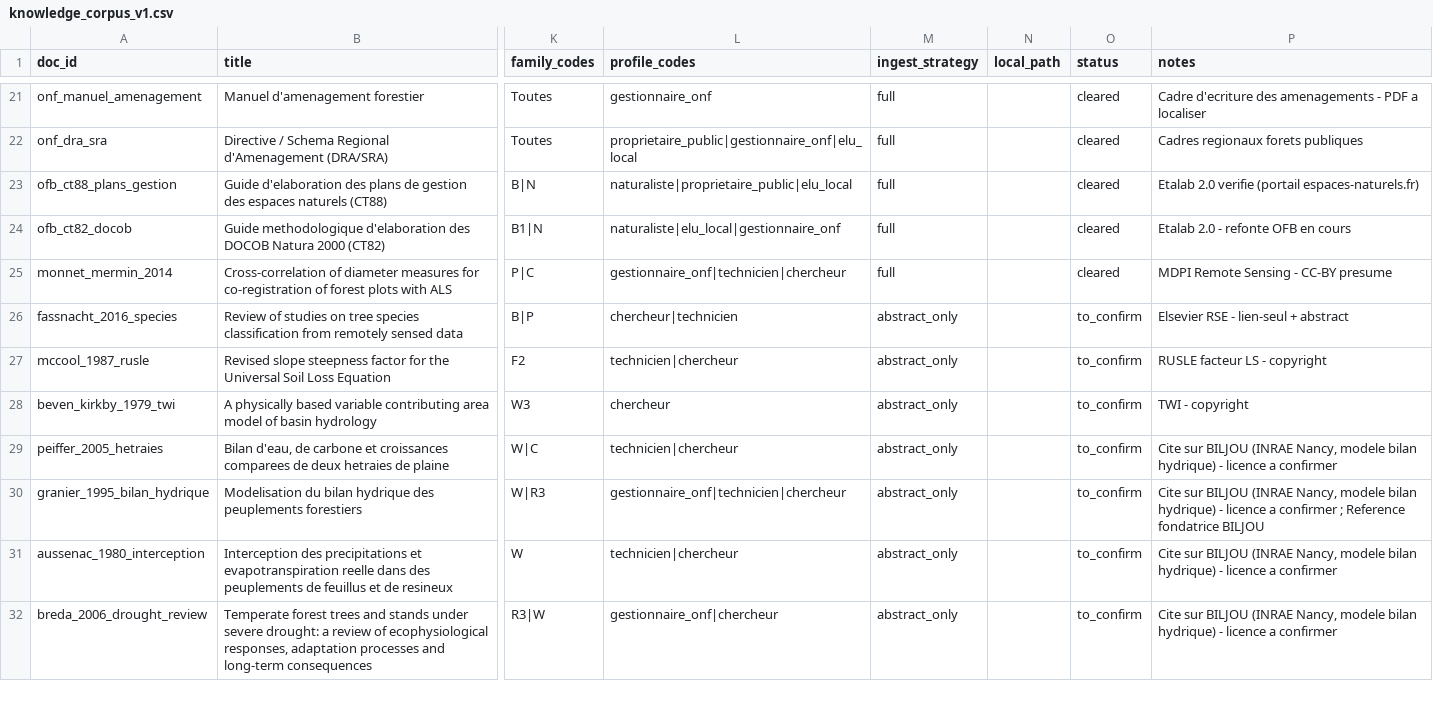
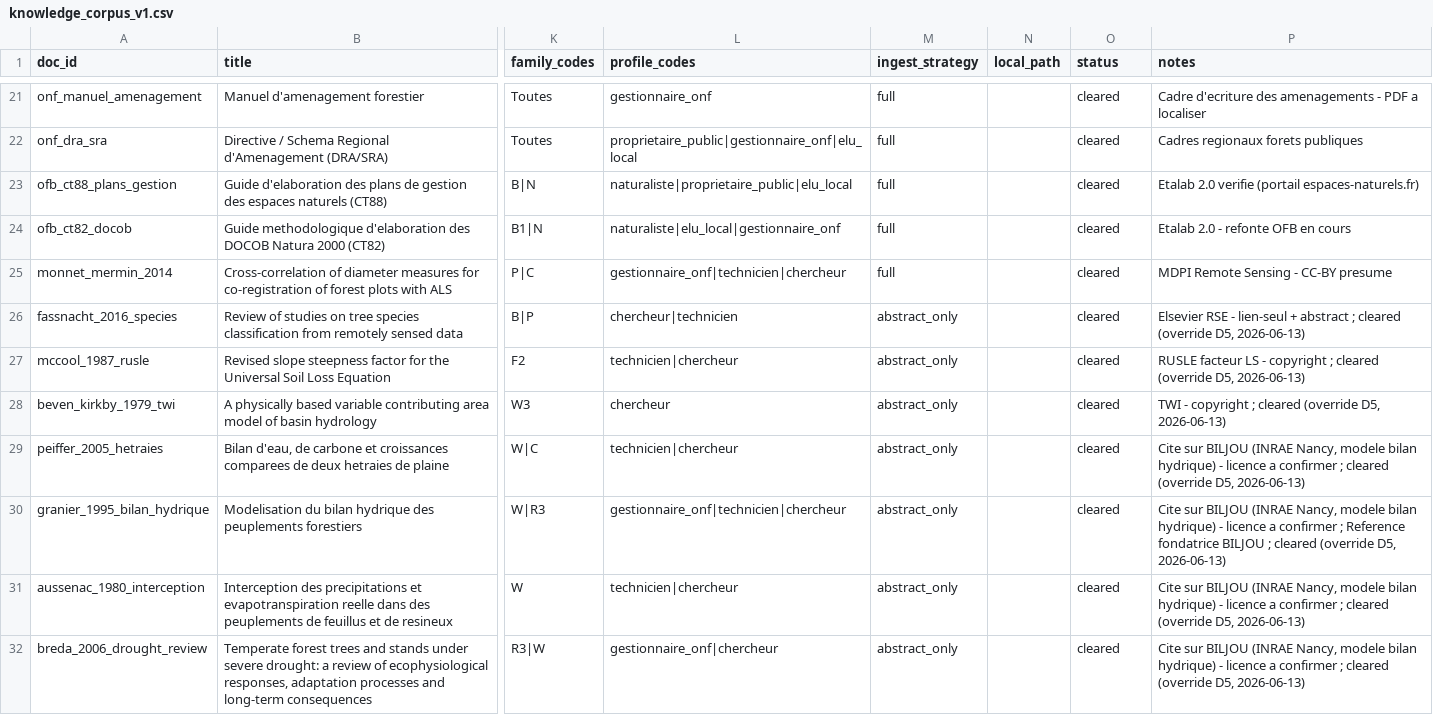
Before and after one commit to pobsteta/nemeton, a CSV file: inst/extdata/knowledge_corpus_v1.csv, drawn as a sheet; only a part is shown, gaps mark what is left out; the diff covers the shown part only; the diff names each change by its address in the sheet, - before the commit and + after, or states it on an @@ line.

```diff
--- a/inst/extdata/knowledge_corpus_v1.csv
+++ b/inst/extdata/knowledge_corpus_v1.csv
-O26:O32 (status): to_confirm
+O26:O32 (status): cleared
-P26 (notes): …+ abstract
+P26 (notes): …+ abstract ; cleared (override D5, 2026-06-13)
-P27 (notes): …- copyright
+P27 (notes): …- copyright ; cleared (override D5, 2026-06-13)
-P28 (notes): TWI - copyright
+P28 (notes): TWI - copyright ; cleared (override D5, 2026-06-13)
-P29 (notes): …a confirmer
+P29 (notes): …a confirmer ; cleared (override D5, 2026-06-13)
-P30 (notes): …fondatrice BILJOU
+P30 (notes): …fondatrice BILJOU ; cleared (override D5, 2026-06-13)
-P31:P32 (notes): …a confirmer
+P31:P32 (notes): …a confirmer ; cleared (override D5, 2026-06-13)
```
Also changed, not shown: 86 edited cells elsewhere in this file, 7 other files.
